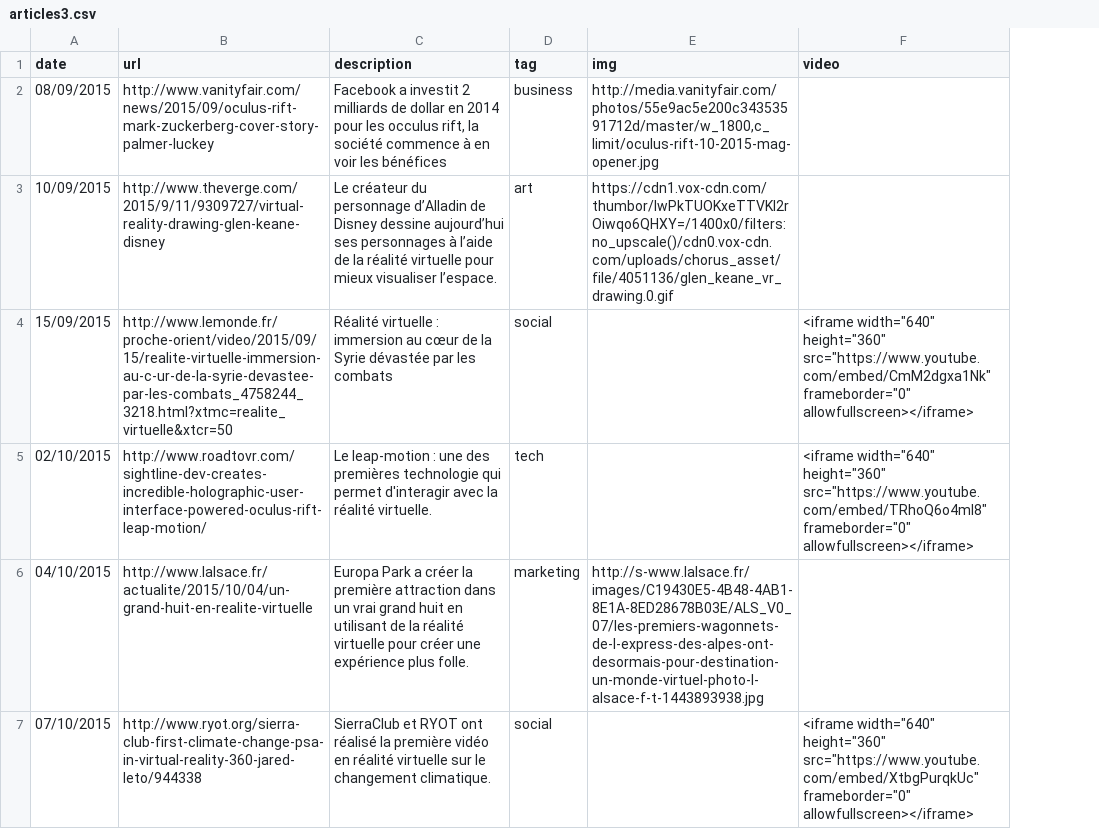
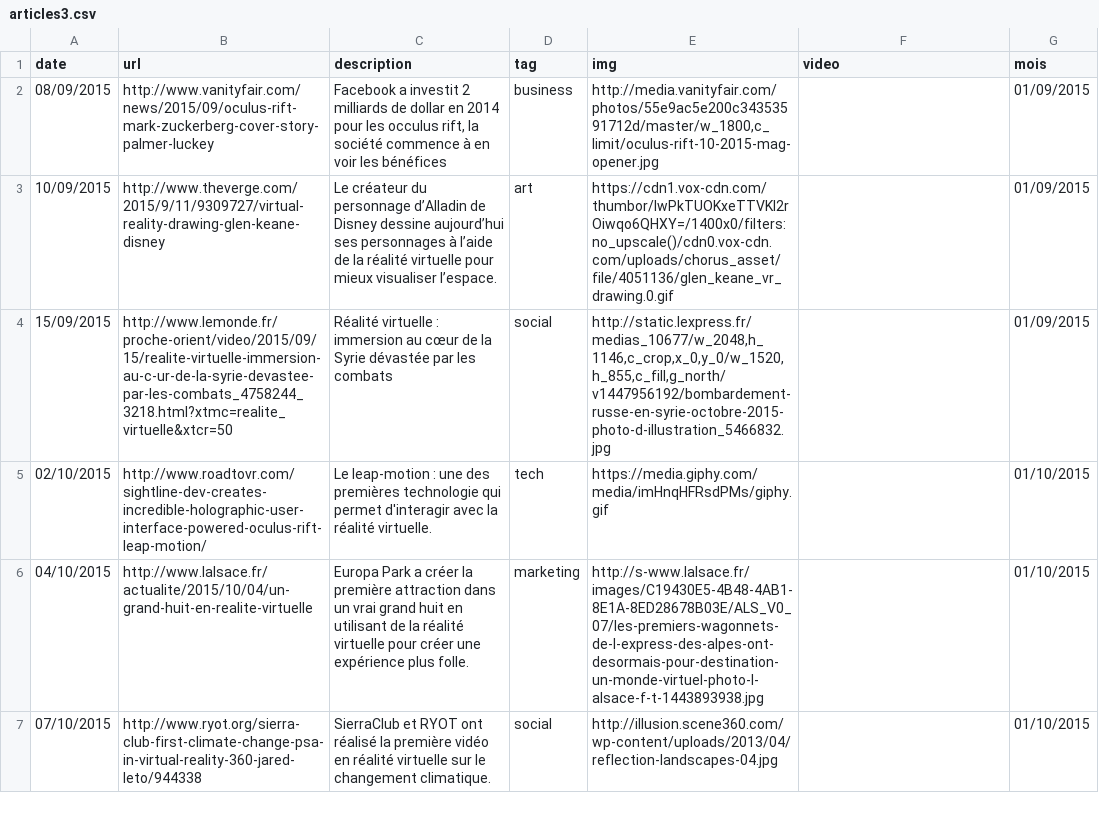
Before and after one commit to qtshaimanga/virtual-reality, a CSV file: build/data/articles3.csv, drawn as a sheet; only a part is shown; the diff covers the shown part only; the diff names each change by its address in the sheet, - before the commit and + after, or states it on an @@ line.

```diff
--- a/build/data/articles3.csv
+++ b/build/data/articles3.csv
+column G (mois), rows 2-7: 01/09/2015 | 01/09/2015 | 01/09/2015 | 01/10/2015 | 01/10/2015 | 01/10/2015
-E4 (img): (empty)
+E4 (img): http://static.lexpress.fr/medias_10677/w_2048,h_1146,c_crop,x_0,y_0/w_1520,h_855,c_fill,g_north/v1447956192/bombardement-russe-en-syrie-octobre-2015-photo-d-illustration_5466832.jpg
-F4 (video): <iframe width="640" height="360" src="https://www.youtube.com/embed/CmM2dgxa1Nk" frameborder="0" allowfullscreen></iframe>
+F4 (video): (empty)
-E5 (img): (empty)
+E5 (img): https://media.giphy.com/media/imHnqHFRsdPMs/giphy.gif
-F5 (video): <iframe width="640" height="360" src="https://www.youtube.com/embed/TRhoQ6o4mI8" frameborder="0" allowfullscreen></iframe>
+F5 (video): (empty)
-E7 (img): (empty)
+E7 (img): http://illusion.scene360.com/wp-content/uploads/2013/04/reflection-landscapes-04.jpg
-F7 (video): <iframe width="640" height="360" src="https://www.youtube.com/embed/XtbgPurqkUc" frameborder="0" allowfullscreen></iframe>
+F7 (video): (empty)
```
Also changed, not shown: 16 edited cells elsewhere in this file, build/data/articles.csv, 7 other files.
